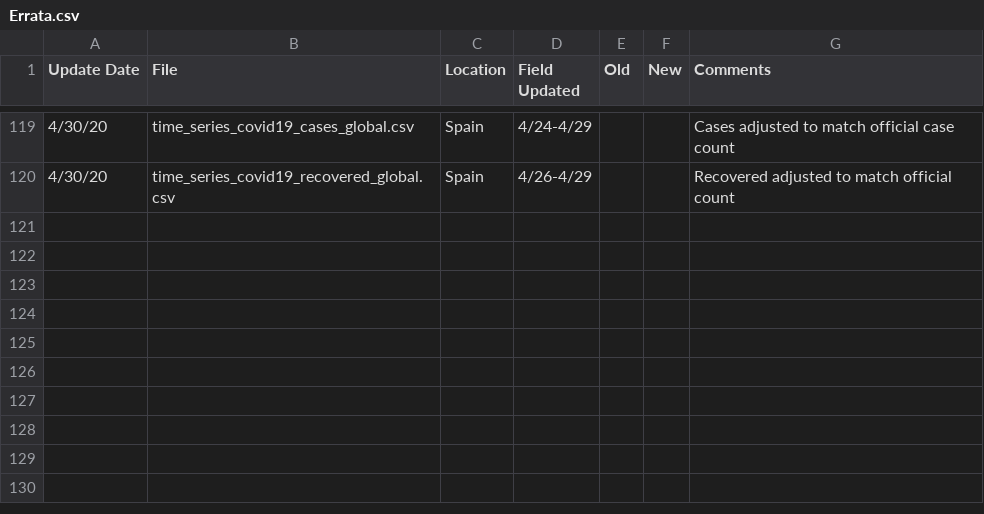
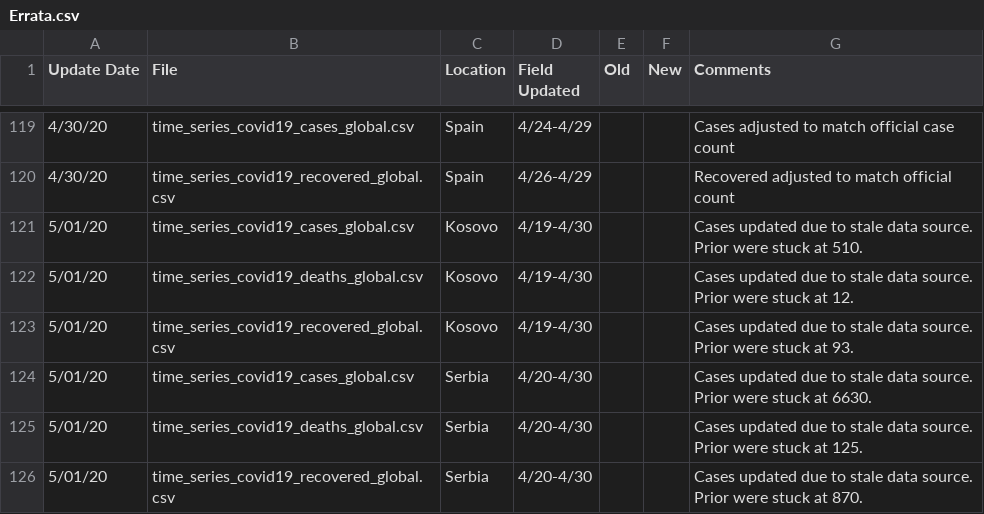
Before and after one commit to ClaudeCoulombe/evolution_COVID19, a CSV file: DATA/csse_covid_19_time_series/Errata.csv, drawn as a sheet; only a part is shown, gaps mark what is left out.

```diff
--- a/DATA/csse_covid_19_time_series/Errata.csv
+++ b/DATA/csse_covid_19_time_series/Errata.csv
@@ -120 +120,7 @@
 4/30/20,time_series_covid19_recovered_global.csv,Spain,4/26-4/29,,,Recovered adjusted to match official count
+5/01/20,time_series_covid19_cases_global.csv,Kosovo,4/19-4/30,,,Cases updated due to stale data source. Prior were stuck at 510.
+5/01/20,time_series_covid19_deaths_global.csv,Kosovo,4/19-4/30,,,Cases updated due to stale data source. Prior were stuck at 12.
+5/01/20,time_series_covid19_recovered_global.csv,Kosovo,4/19-4/30,,,Cases updated due to stale data source. Prior were stuck at 93.
+5/01/20,time_series_covid19_cases_global.csv,Serbia,4/20-4/30,,,Cases updated due to stale data source. Prior were stuck at 6630.
+5/01/20,time_series_covid19_deaths_global.csv,Serbia,4/20-4/30,,,Cases updated due to stale data source. Prior were stuck at 125.
+5/01/20,time_series_covid19_recovered_global.csv,Serbia,4/20-4/30,,,Cases updated due to stale data source. Prior were stuck at 870.
```
Also changed, not shown: DATA/csse_covid_19_time_series/time_series_covid19_confirmed_global.csv, DATA/csse_covid_19_time_series/time_series_covid19_deaths_US.csv, 8 other files.
